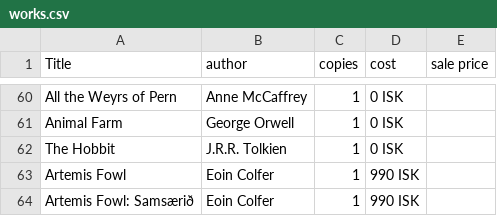
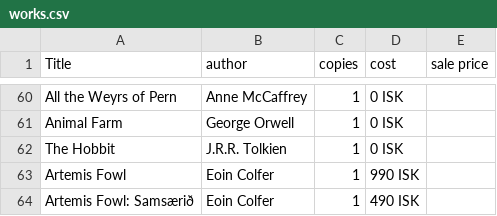
Before and after one commit to baekur-online/baekurupdates, a CSV file: works.csv, drawn as a sheet; only a part is shown, gaps mark what is left out.

Commit message:
Update works.csv

```diff
--- a/works.csv
+++ b/works.csv
@@ -63,2 +63,2 @@ The Hobbit, J.R.R. Tolkien, 1, 0 ISK,
 Artemis Fowl, Eoin Colfer, 1, 990 ISK,
-Artemis Fowl: Samsærið, Eoin Colfer, 1, 990 ISK,
+Artemis Fowl: Samsærið, Eoin Colfer, 1, 490 ISK,
```
